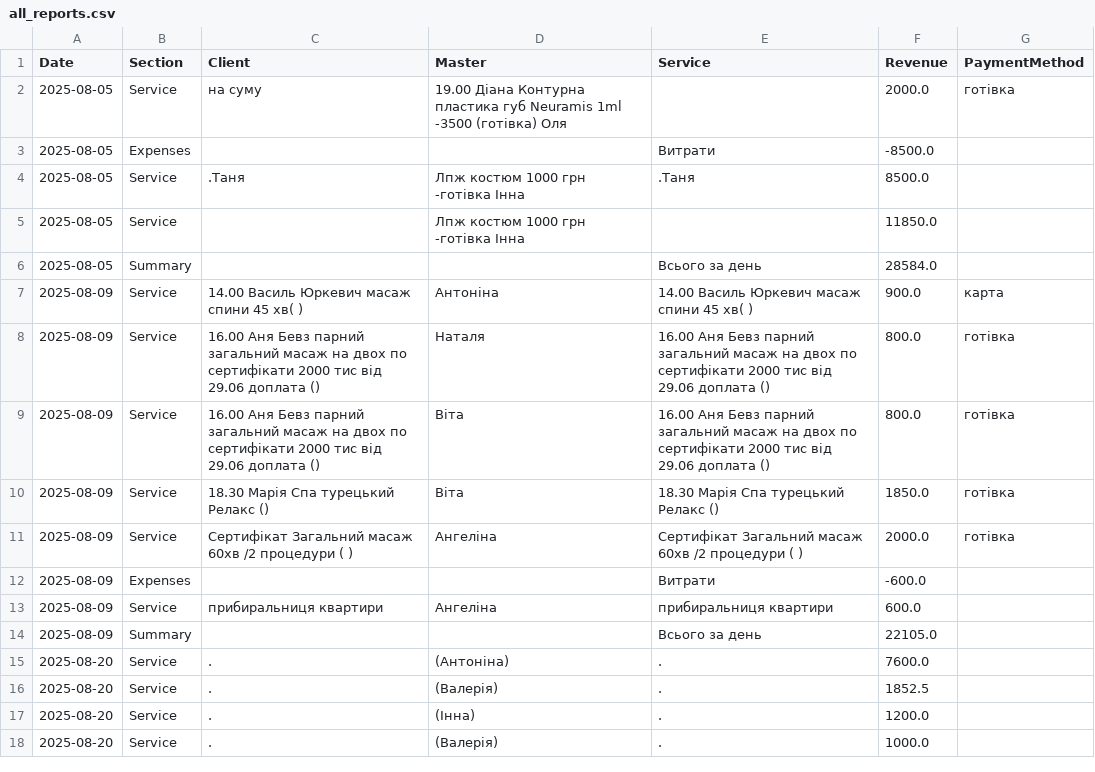
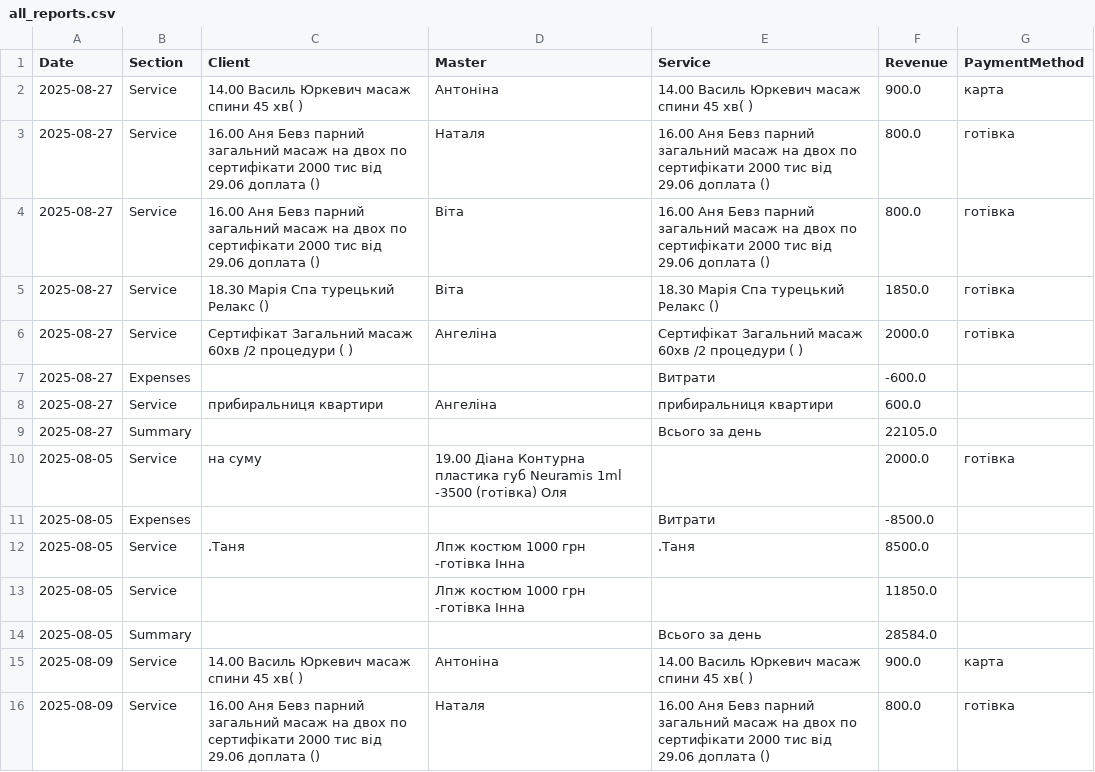
Before and after one commit to sashavenskyi/salon999, a CSV file: all_reports.csv, drawn as a sheet; only a part is shown; the shorter side is filled out with more unchanged rows.

```diff
--- a/all_reports.csv
+++ b/all_reports.csv
@@ -1,2 +1,10 @@
 Date,Section,Client,Master,Service,Revenue,PaymentMethod
+2025-08-27,Service,14.00 Василь Юркевич масаж спини 45 хв( ),Антоніна,14.00 Василь Юркевич масаж спини 45 хв( ),900.0,карта
+2025-08-27,Service,16.00 Аня Бевз парний загальний масаж на двох по сертифікати 2000 тис від 29.06  доплата (),Наталя,16.00 Аня Бевз парний загальний масаж на двох по сертифікати 2000 тис від 29.06  доплата (),800.0,готівка
+2025-08-27,Service,16.00 Аня Бевз парний загальний масаж на двох по сертифікати 2000 тис від 29.06  доплата (),Віта,16.00 Аня Бевз парний загальний масаж на двох по сертифікати 2000 тис від 29.06  доплата (),800.0,готівка
+2025-08-27,Service,18.30 Марія Спа турецький Релакс (),Віта,18.30 Марія Спа турецький Релакс (),1850.0,готівка
+2025-08-27,Service,Сертифікат Загальний масаж 60хв /2 процедури  ( ),Ангеліна,Сертифікат Загальний масаж 60хв /2 процедури  ( ),2000.0,готівка
+2025-08-27,Expenses,,,Витрати,-600.0,
+2025-08-27,Service,прибиральниця квартири,Ангеліна,прибиральниця квартири,600.0,
+2025-08-27,Summary,,,Всього за день,22105.0,
 2025-08-05,Service,на суму,19.00 Діана Контурна пластика губ Neuramis 1ml -3500 (готівка) Оля,,2000.0,готівка
```
